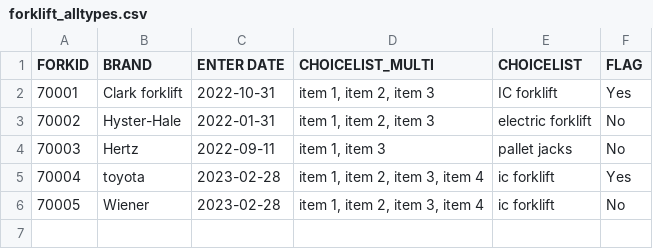
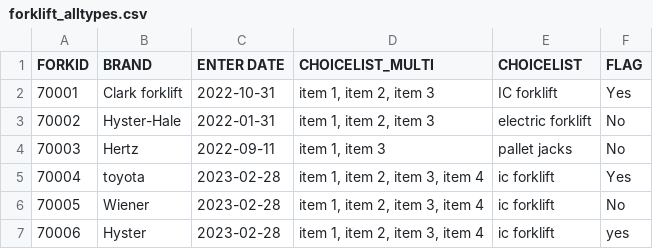
Before and after one commit to icolaes/csv, a CSV file: forklift_alltypes.csv, drawn as a sheet.

Commit message:
Update forklift_alltypes.csv

```diff
--- a/forklift_alltypes.csv
+++ b/forklift_alltypes.csv
@@ -6 +6,2 @@ FORKID,BRAND,ENTER DATE,CHOICELIST_MULTI,CHOICELIST,FLAG
 70005,Wiener,2023-02-28,"item 1, item 2, item 3, item 4",ic forklift,No
+70006,Hyster,2023-02-28,"item 1, item 2, item 3, item 4",ic forklift,yes
```
